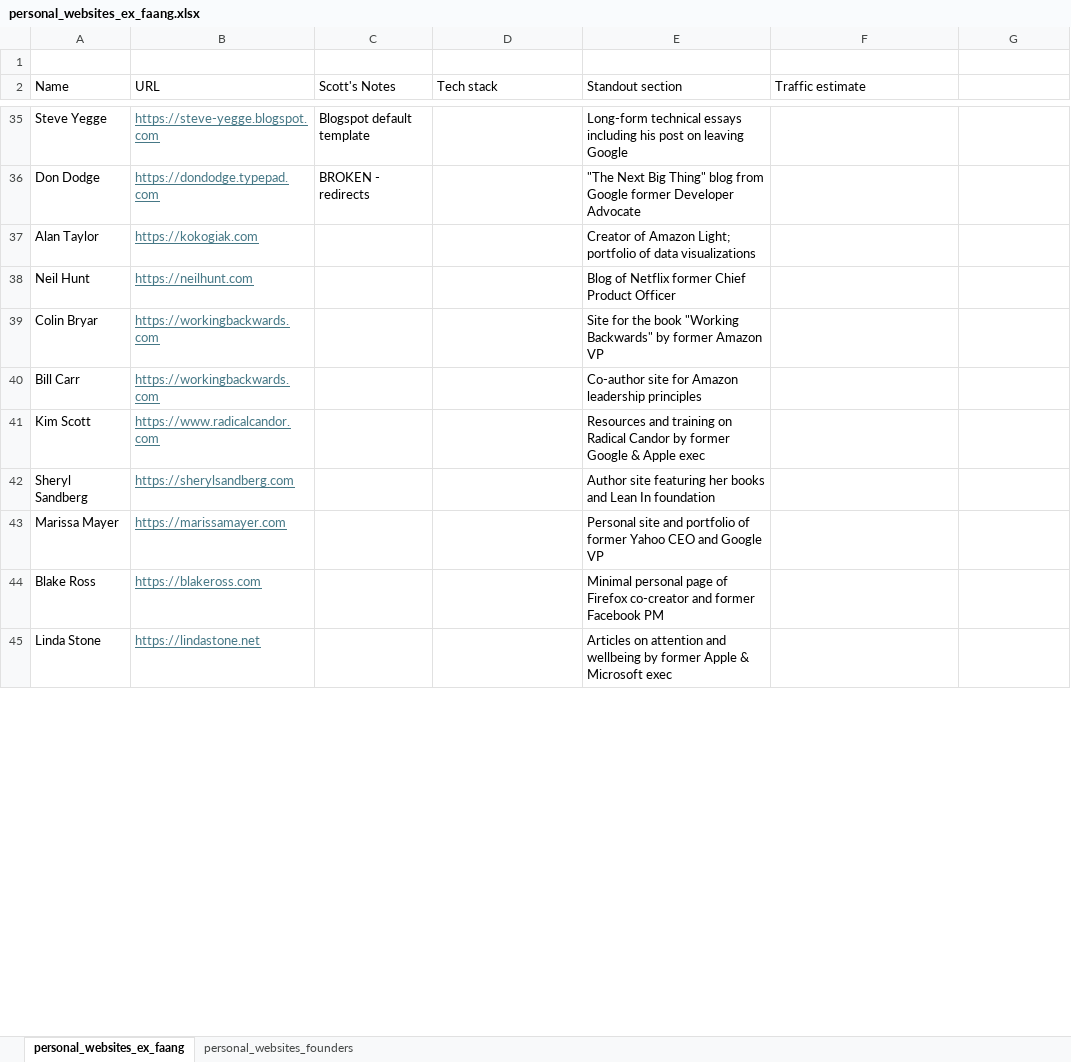
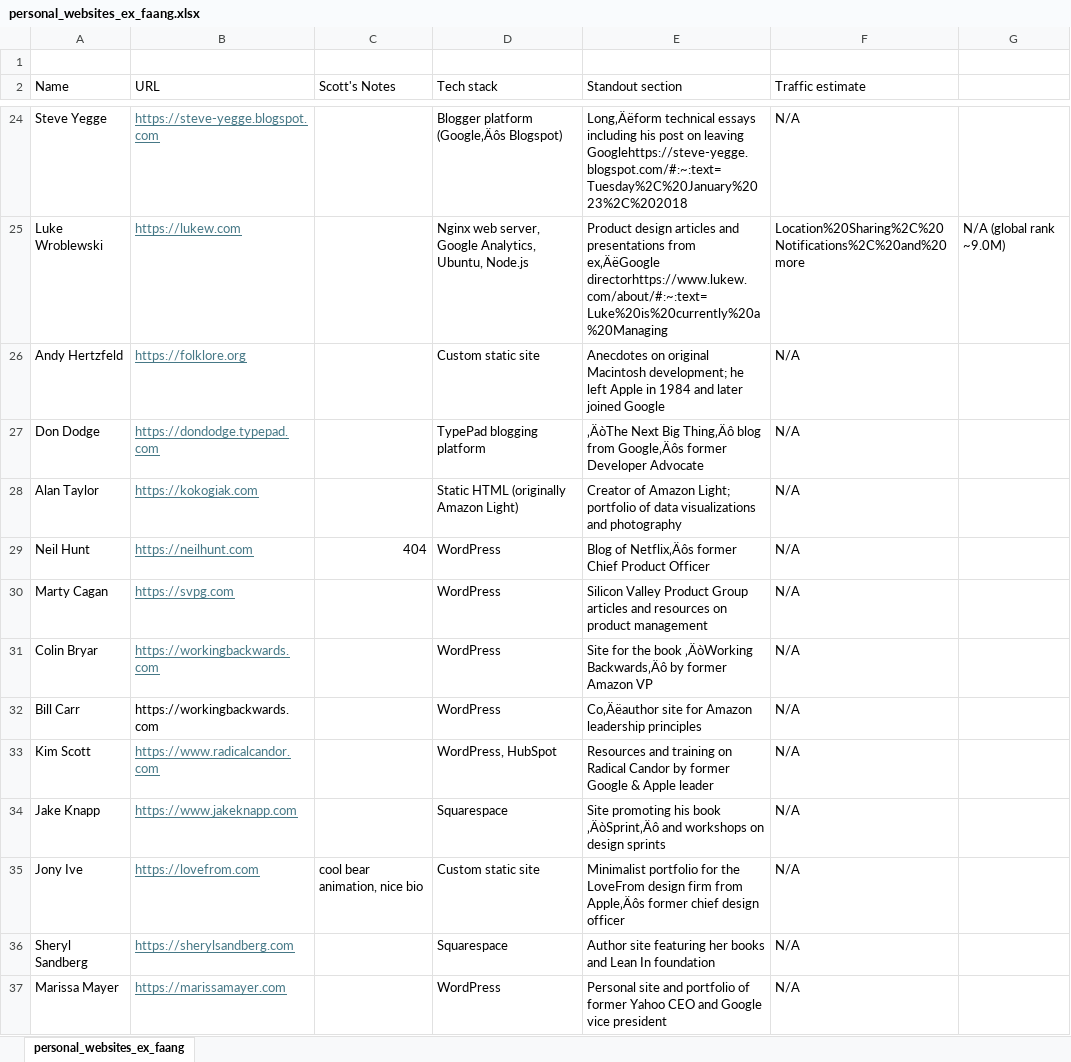
Before and after one commit to scottwofford/personal-site, an Excel workbook: personal_websites_ex_faang.xlsx, sheet personal_websites_ex_faang, drawn as a sheet; only a part is shown, gaps mark what is left out; values as stored, in another font and other column widths than the file's, no borders; removed rows and columns are numbered as before the commit, all else as after; the diff covers the shown part only; the diff names each change by its address in the sheet, - before the commit and + after, or states it on an @@ line.

```diff
--- a/personal_websites_ex_faang.xlsx (sheet personal_websites_ex_faang)
+++ b/personal_websites_ex_faang.xlsx (sheet personal_websites_ex_faang)
-sheet tab: personal_websites_founders
-C24 (Scott's Notes): Blogspot default template
+C24 (Scott's Notes): (empty)
-D24 (Tech stack): (empty)
+D24 (Tech stack): Blogger platform (Google‚Äôs Blogspot)
-E24 (Standout section): Long-form technical essays including his post on leaving Google
+E24 (Standout section): Long‚Äëform technical essays including his post on leaving Googlehttps://steve-yegge.blogspot.com/#:~:text=Tuesday%2C%20January%2023%2C%202018
-F24 (Traffic estimate): (empty)
+F24 (Traffic estimate): N/A
+row 25: Luke Wroblewski | https://lukew.com |  | Nginx web server, Google Analytics, Ubuntu, Node.js | Product design articles and presentations from ex‚ÄëGoogle directorhttps://www.lukew.com/about/#:~:text=Luke%20is%20currently%20a%20Managing | Location%20Sharing%2C%20Notifications%2C%20and%20more | N/A (global rank ~9.0M)
+row 26: Andy Hertzfeld | https://folklore.org |  | Custom static site | Anecdotes on original Macintosh development; he left Apple in 1984 and later joined Google | N/A
-C27 (Scott's Notes): BROKEN - redirects
+C27 (Scott's Notes): (empty)
-D27 (Tech stack): (empty)
+D27 (Tech stack): TypePad blogging platform
-E27 (Standout section): "The Next Big Thing" blog from Google former Developer…
+E27 (Standout section): ‚ÄòThe Next Big Thing‚Äô blog from Google‚Äôs former Developer…
-F27:F29 (Traffic estimate): (empty)
+F27:F29 (Traffic estimate): N/A
-D28 (Tech stack): (empty)
+D28 (Tech stack): Static HTML (originally Amazon Light)
-E28 (Standout section): …data visualizations
+E28 (Standout section): …data visualizations and photography
-C29 (Scott's Notes): (empty)
+C29 (Scott's Notes): 404
-D29 (Tech stack): (empty)
+D29 (Tech stack): WordPress
-E29 (Standout section): Blog of Netflix former Chief…
+E29 (Standout section): Blog of Netflix‚Äôs former Chief…
+row 30: Marty Cagan | https://svpg.com |  | WordPress | Silicon Valley Product Group articles and resources on product management | N/A
-D31:D32 (Tech stack): (empty)
+D31:D32 (Tech stack): WordPress
-E31 (Standout section): …the book "Working Backwards" by former…
+E31 (Standout section): …the book ‚ÄòWorking Backwards‚Äô by former…
-F31:F33 (Traffic estimate): (empty)
+F31:F33 (Traffic estimate): N/A
@@ B32 underline: on → off, text colour: #467886 → black @@
-E32 (Standout section): Co-author site for…
+E32 (Standout section): Co‚Äëauthor site for…
-D33 (Tech stack): (empty)
+D33 (Tech stack): WordPress, HubSpot
-E33 (Standout section): …& Apple exec
+E33 (Standout section): …& Apple leader
+row 34: Jake Knapp | https://www.jakeknapp.com |  | Squarespace | Site promoting his book ‚ÄòSprint‚Äô and workshops on design sprints | N/A
+row 35: Jony Ive | https://lovefrom.com | cool bear animation, nice bio | Custom static site | Minimalist portfolio for the LoveFrom design firm from Apple‚Äôs former chief design officer | N/A
-D36 (Tech stack): (empty)
+D36 (Tech stack): Squarespace
-F36:F37 (Traffic estimate): (empty)
+F36:F37 (Traffic estimate): N/A
-D37 (Tech stack): (empty)
+D37 (Tech stack): WordPress
-E37 (Standout section): …and Google VP
+E37 (Standout section): …and Google vice president
-row 44: Blake Ross | https://blakeross.com |  |  | Minimal personal page of Firefox co-creator and former Facebook PM
-row 45: Linda Stone | https://lindastone.net |  |  | Articles on attention and wellbeing by former Apple & Microsoft exec
```
Also changed, not shown: 16 added rows, 18 removed rows, 60 edited cells and cell formats elsewhere in this sheet, 3 other files.
